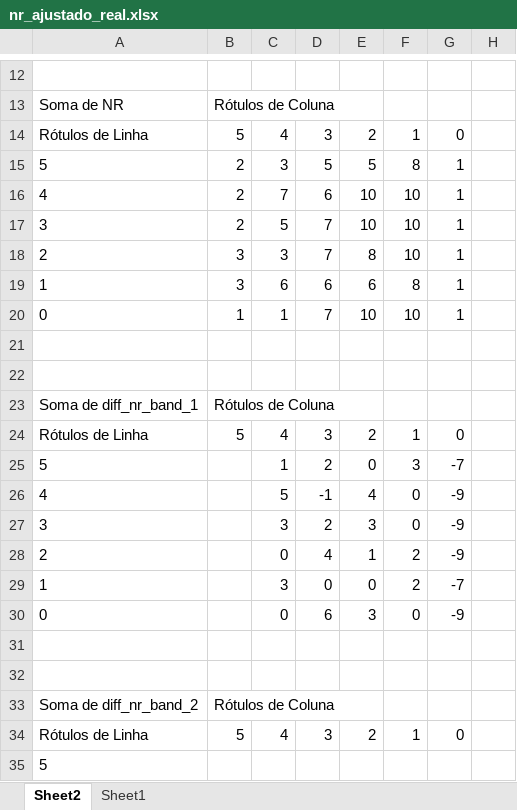
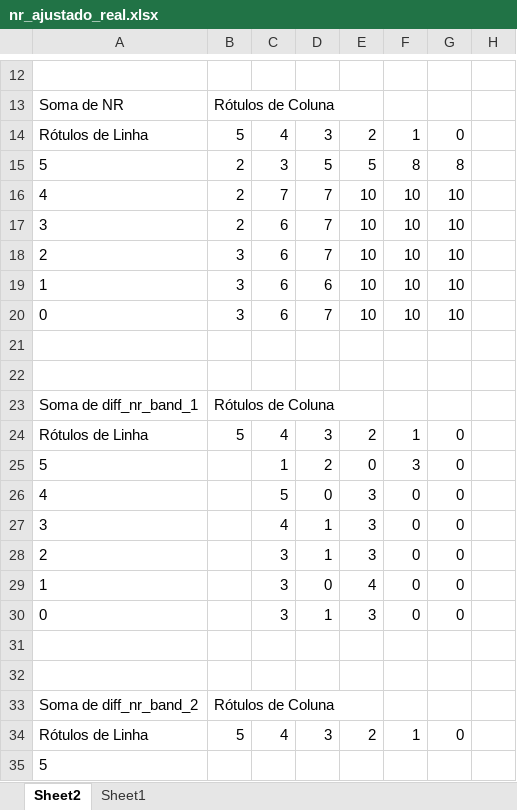
Before and after one commit to ebprado/Bayesian-clustering, an Excel workbook: nr_ajustado_real.xlsx, sheet Sheet2, drawn as a sheet; only a part is shown, gaps mark what is left out; values as stored, in another font and other column widths than the file's, no borders; conditional formats not drawn; removed rows and columns are numbered as before the commit, all else as after; the diff covers the shown part only; the diff names each change by its address in the sheet, - before the commit and + after, or states it on an @@ line.

```diff
--- a/nr_ajustado_real.xlsx (sheet Sheet2)
+++ b/nr_ajustado_real.xlsx (sheet Sheet2)
-G15: 1
+G15: 8
-D16: 6
+D16: 7
-G16:G20: 1
+G16:G20: 10
-C17: 5
+C17: 6
-C18: 3
+C18: 6
-E18: 8
+E18: 10
-E19: 6
+E19: 10
-F19: 8
+F19: 10
-B20: 1
+B20: 3
-C20: 1
+C20: 6
-G25: -7
+G25: 0
-D26: -1
+D26: 0
-E26: 4
+E26: 3
-G26:G27: -9
+G26:G27: 0
-C27: 3
+C27: 4
-D27: 2
+D27: 1
-row 28: 2 |  | 0 | 4 | 1 | 2 | -9
+row 28: 2 |  | 3 | 1 | 3 | 0 | 0
-E29: 0
+E29: 4
-F29: 2
+F29: 0
-G29: -7
+G29: 0
-C30: 0
+C30: 3
-D30: 6
+D30: 1
-G30: -9
+G30: 0
```
Also changed, not shown: 6 added rows, 6 removed rows and 14 edited cells elsewhere in this sheet, sheet Sheet1, nr_ajustado.xlsx, 4 other files.
